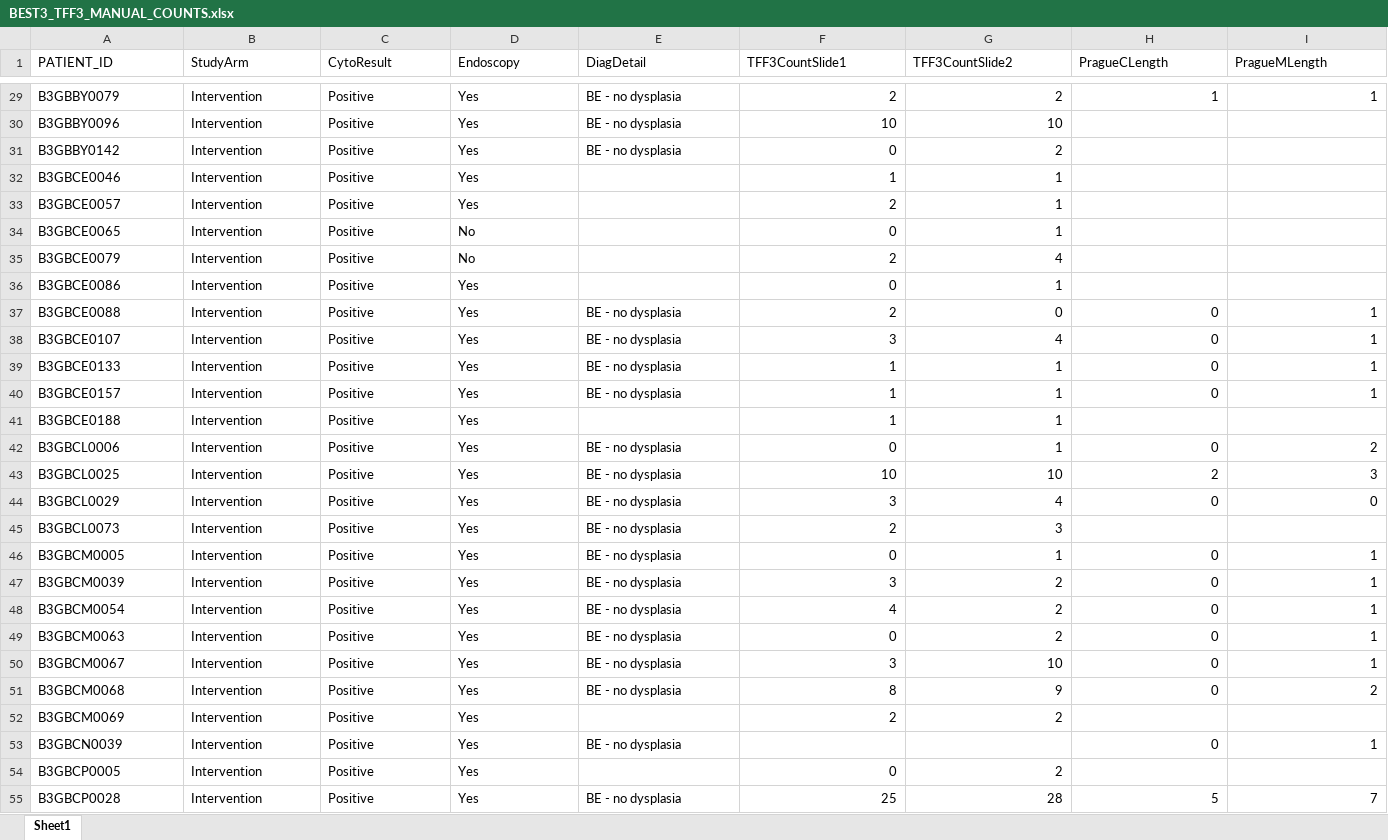
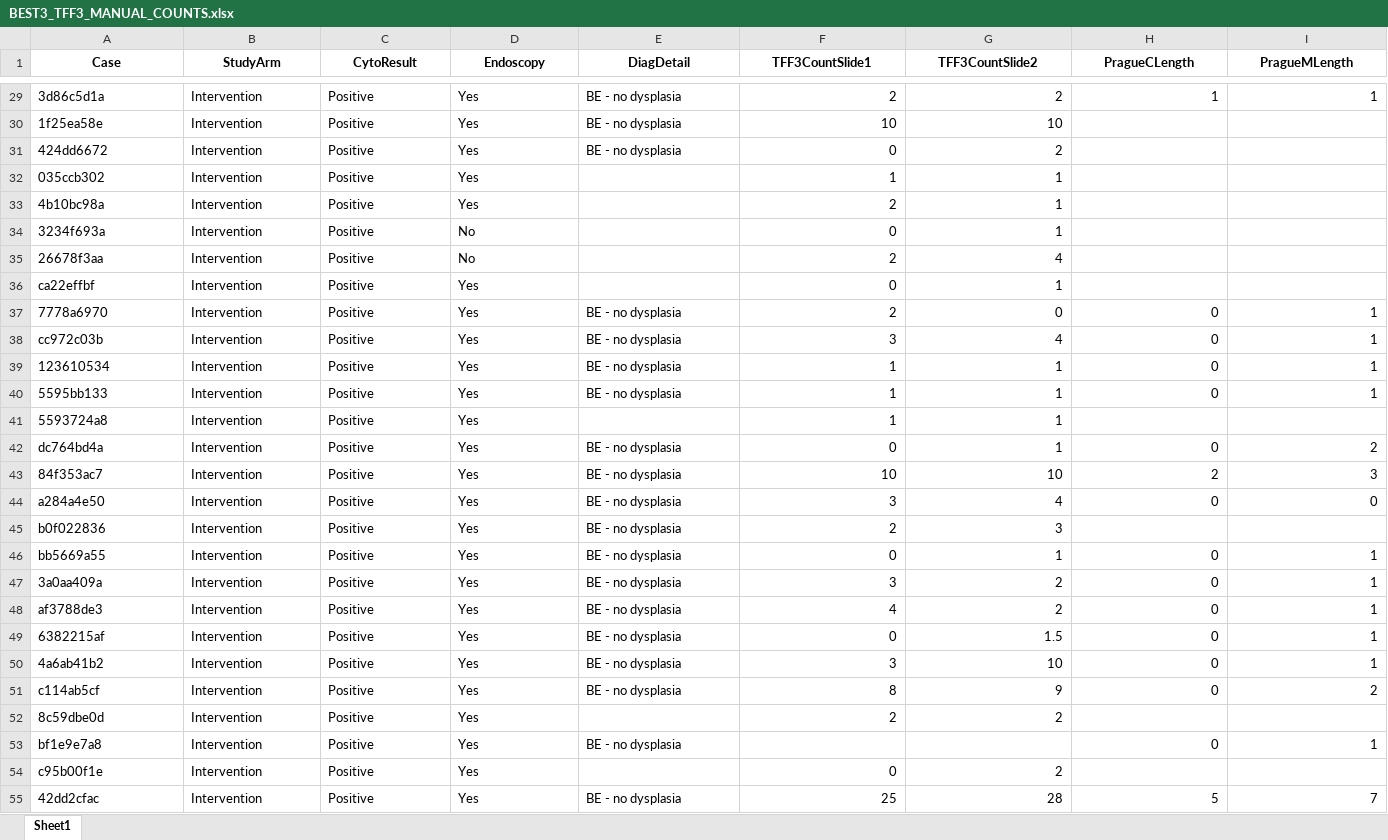
Before and after one commit to markowetzlab/barretts-segment-length-predictor, an Excel workbook: data/BEST3_TFF3_MANUAL_COUNTS.xlsx, sheet Sheet1, drawn as a sheet; only a part is shown, gaps mark what is left out; values as stored, in another font and other column widths than the file's, no borders; charts and pictures not drawn; the diff covers the shown part only; the diff names each change by its address in the sheet, - before the commit and + after, or states it on an @@ line.

```diff
--- a/data/BEST3_TFF3_MANUAL_COUNTS.xlsx (sheet Sheet1)
+++ b/data/BEST3_TFF3_MANUAL_COUNTS.xlsx (sheet Sheet1)
-A1: PATIENT_ID
+A1: Case
@@ A1:I1 bold: off → on, alignment: left → center @@
-A29 (Case): B3GBBY0079
+A29 (Case): 3d86c5d1a
-A30 (Case): B3GBBY0096
+A30 (Case): 1f25ea58e
-A31 (Case): B3GBBY0142
+A31 (Case): 424dd6672
-A32 (Case): B3GBCE0046
+A32 (Case): 035ccb302
-A33 (Case): B3GBCE0057
+A33 (Case): 4b10bc98a
-A34 (Case): B3GBCE0065
+A34 (Case): 3234f693a
-A35 (Case): B3GBCE0079
+A35 (Case): 26678f3aa
-A36 (Case): B3GBCE0086
+A36 (Case): ca22effbf
-A37 (Case): B3GBCE0088
+A37 (Case): 7778a6970
-A38 (Case): B3GBCE0107
+A38 (Case): cc972c03b
-A39 (Case): B3GBCE0133
+A39 (Case): 123610534
-A40 (Case): B3GBCE0157
+A40 (Case): 5595bb133
-A41 (Case): B3GBCE0188
+A41 (Case): 5593724a8
-A42 (Case): B3GBCL0006
+A42 (Case): dc764bd4a
-A43 (Case): B3GBCL0025
+A43 (Case): 84f353ac7
-A44 (Case): B3GBCL0029
+A44 (Case): a284a4e50
-A45 (Case): B3GBCL0073
+A45 (Case): b0f022836
-A46 (Case): B3GBCM0005
+A46 (Case): bb5669a55
-A47 (Case): B3GBCM0039
+A47 (Case): 3a0aa409a
-A48 (Case): B3GBCM0054
+A48 (Case): af3788de3
-A49 (Case): B3GBCM0063
+A49 (Case): 6382215af
-G49 (TFF3CountSlide2): 2
+G49 (TFF3CountSlide2): 1.5
-A50 (Case): B3GBCM0067
+A50 (Case): 4a6ab41b2
-A51 (Case): B3GBCM0068
+A51 (Case): c114ab5cf
-A52 (Case): B3GBCM0069
+A52 (Case): 8c59dbe0d
-A53 (Case): B3GBCN0039
+A53 (Case): bf1e9e7a8
-A54 (Case): B3GBCP0005
+A54 (Case): c95b00f1e
-A55 (Case): B3GBCP0028
+A55 (Case): 42dd2cfac
```
Also changed, not shown: 207 edited cells elsewhere in this sheet, charts or pictures, data/BEST2_ENDOSCOPY_CRF_CLEANED_SHORTENED.xlsx, data/BEST2_TFF3_AND_GASTRIC_TILE_COUNTS_QC_PASSING.xlsx, 2 other files.
